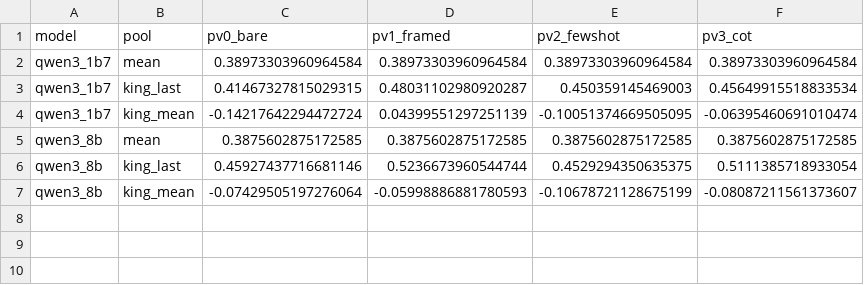
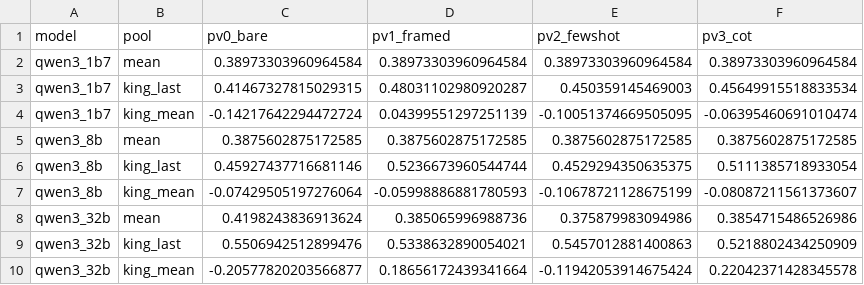
Before and after one commit to YarinBeni/HUJI-THESIS--YARIN, a CSV file: v_1/src/stress_tests/results/csv/t10_mc.csv, drawn as a sheet; the diff names each change by its address in the sheet, - before the commit and + after, or states it on an @@ line.

```diff
--- a/v_1/src/stress_tests/results/csv/t10_mc.csv
+++ b/v_1/src/stress_tests/results/csv/t10_mc.csv
+row 8: qwen3_32b | mean | 0.4198243836913624 | 0.385065996988736 | 0.375879983094986 | 0.3854715486526986
+row 9: qwen3_32b | king_last | 0.5506942512899476 | 0.5338632890054021 | 0.5457012881400863 | 0.5218802434250909
+row 10: qwen3_32b | king_mean | -0.20577820203566877 | 0.18656172439341664 | -0.11942053914675424 | 0.22042371428345578
```
Also changed, not shown: 3 other files.
